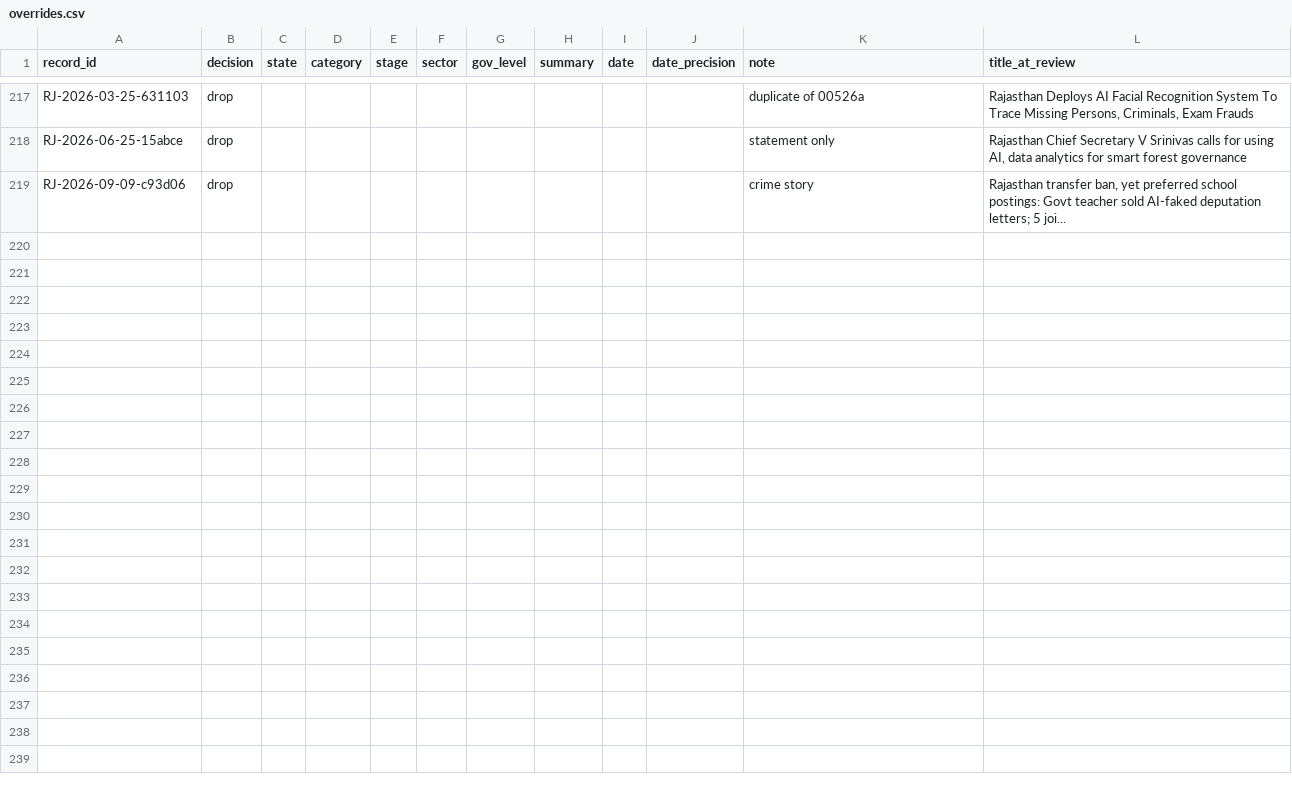
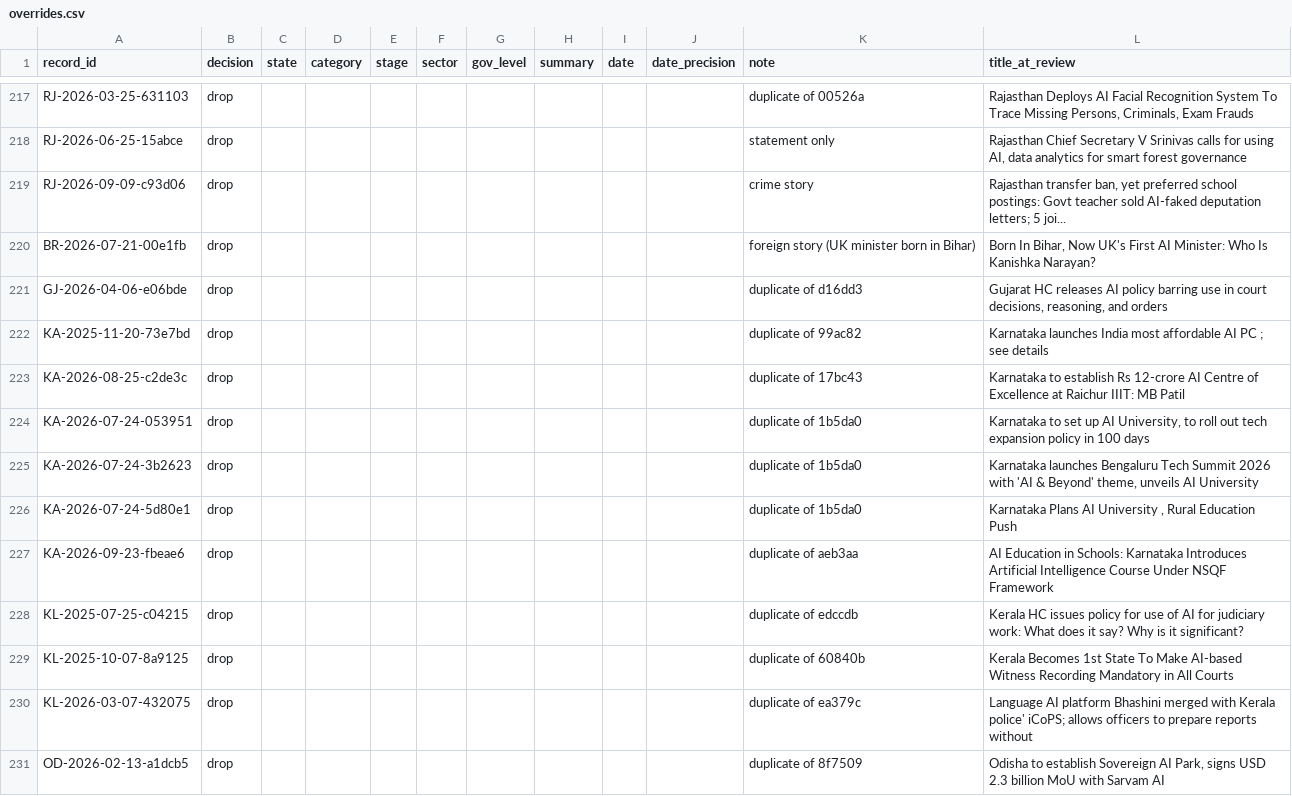
Before and after one commit to VISHNU0906/state-ai-policy-tracker, a CSV file: data/review/overrides.csv, drawn as a sheet; only a part is shown, gaps mark what is left out; the diff covers the shown part only; the diff names each change by its address in the sheet, - before the commit and + after, or states it on an @@ line.

Commit message:
Second review pass, stable record IDs, honest accuracy claims
Read the 33 records created after the first review pass and scanned for same-state near-duplicates: 24 more removed, 543 records remain. Record IDs now hash the untidied headline, so cleaning display titles cannot break review overrides. README and rationale now say the dedup figures are optimistic and report what the review found: 82 duplicates in 785 events, 45 of them inside the five-day window. Dashboard shows the stage of each record.

```diff
--- a/data/review/overrides.csv
+++ b/data/review/overrides.csv
+row 220: BR-2026-07-21-00e1fb | drop |  |  |  |  |  |  |  |  | foreign story (UK minister born in Bihar) | Born In Bihar, Now UK's First AI Minister: Who Is Kanishka Narayan?
+row 221: GJ-2026-04-06-e06bde | drop |  |  |  |  |  |  |  |  | duplicate of d16dd3 | Gujarat HC releases AI policy barring use in court decisions, reasoning, and orders
+row 222: KA-2025-11-20-73e7bd | drop |  |  |  |  |  |  |  |  | duplicate of 99ac82 | Karnataka launches India most affordable AI PC ; see details
+row 223: KA-2026-08-25-c2de3c | drop |  |  |  |  |  |  |  |  | duplicate of 17bc43 | Karnataka to establish Rs 12-crore AI Centre of Excellence at Raichur IIIT: MB Patil
+row 224: KA-2026-07-24-053951 | drop |  |  |  |  |  |  |  |  | duplicate of 1b5da0 | Karnataka to set up AI University, to roll out tech expansion policy in 100 days
+row 225: KA-2026-07-24-3b2623 | drop |  |  |  |  |  |  |  |  | duplicate of 1b5da0 | Karnataka launches Bengaluru Tech Summit 2026 with 'AI & Beyond' theme, unveils AI University
+row 226: KA-2026-07-24-5d80e1 | drop |  |  |  |  |  |  |  |  | duplicate of 1b5da0 | Karnataka Plans AI University , Rural Education Push
+row 227: KA-2026-09-23-fbeae6 | drop |  |  |  |  |  |  |  |  | duplicate of aeb3aa | AI Education in Schools: Karnataka Introduces Artificial Intelligence Course Under NSQF Framework
+row 228: KL-2025-07-25-c04215 | drop |  |  |  |  |  |  |  |  | duplicate of edccdb | Kerala HC issues policy for use of AI for judiciary work: What does it say? Why is it significant?
+row 229: KL-2025-10-07-8a9125 | drop |  |  |  |  |  |  |  |  | duplicate of 60840b | Kerala Becomes 1st State To Make AI-based Witness Recording Mandatory in All Courts
+row 230: KL-2026-03-07-432075 | drop |  |  |  |  |  |  |  |  | duplicate of ea379c | Language AI platform Bhashini merged with Kerala police' iCoPS; allows officers to prepare reports without
+row 231: OD-2026-02-13-a1dcb5 | drop |  |  |  |  |  |  |  |  | duplicate of 8f7509 | Odisha to establish Sovereign AI Park, signs USD 2.3 billion MoU with Sarvam AI
```
Also changed, not shown: 12 added rows elsewhere in this file, data/review/coverage_check.csv, 12 other files.
